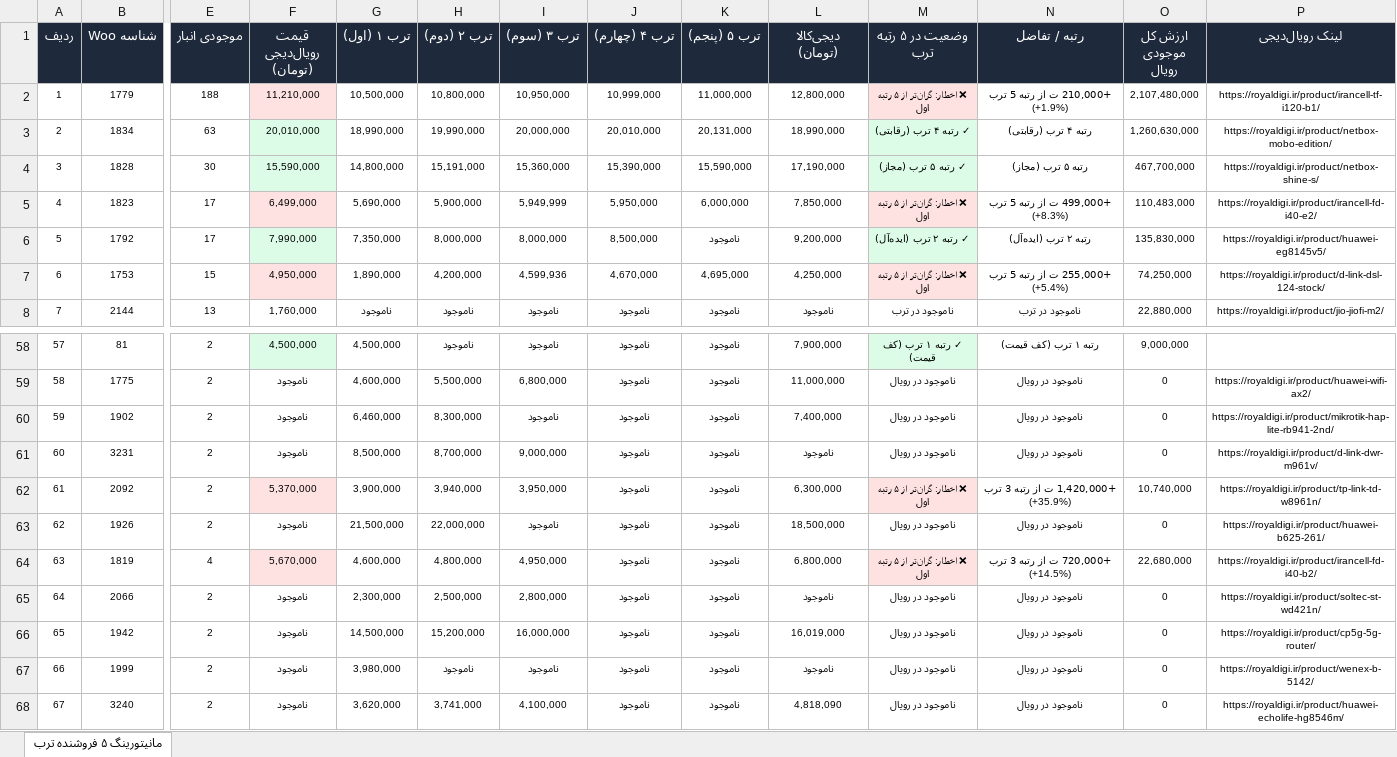
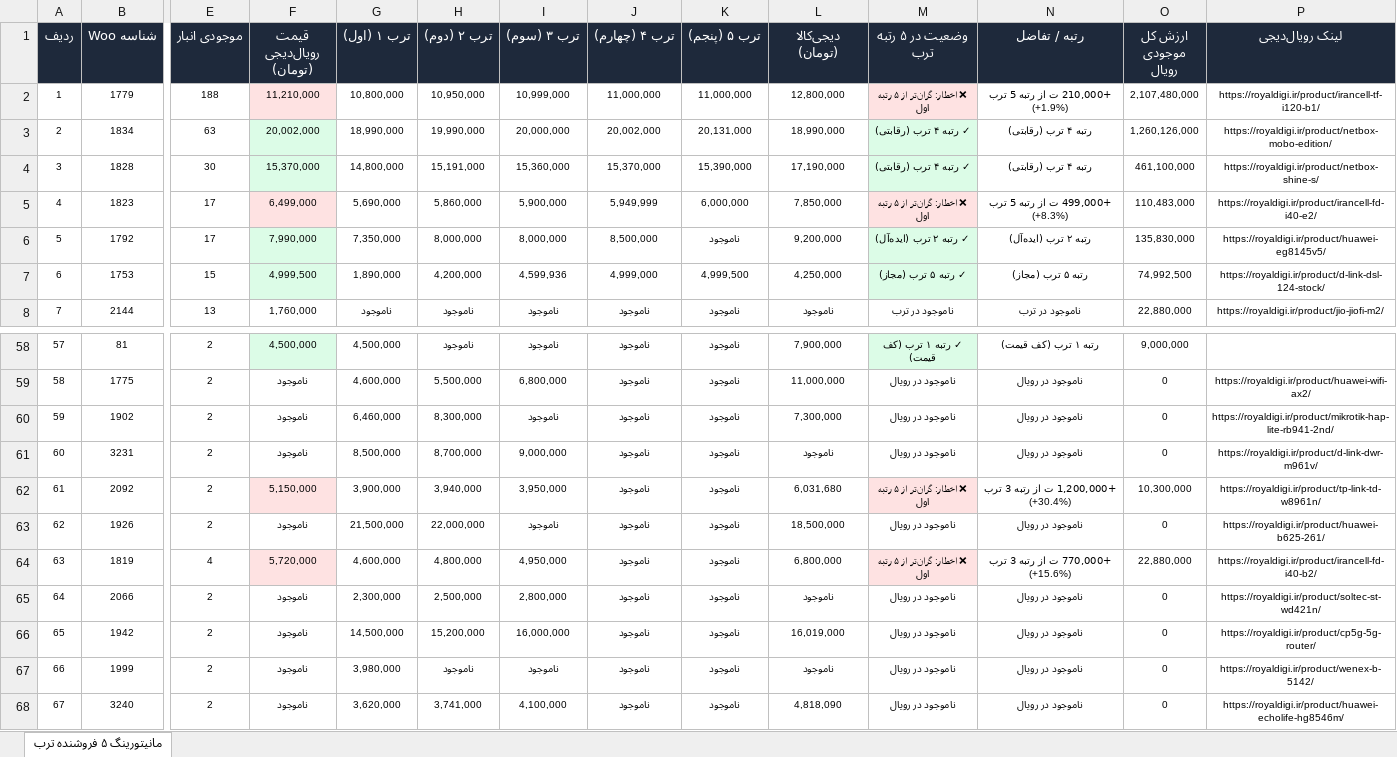
Before and after one commit to pouria-maleki/price-monitor, an Excel workbook: data/گزارش_انبار_قیمت_به_روز.xlsx, sheet مانیتورینگ ۵ فروشنده ترب, drawn as a sheet; only a part is shown, gaps mark what is left out; values as stored, in another font and other column widths than the file's, no borders; the diff covers the shown part only; the diff names each change by its address in the sheet, - before the commit and + after, or states it on an @@ line.

```diff
--- a/data/گزارش_انبار_قیمت_به_روز.xlsx (sheet مانیتورینگ ۵ فروشنده ترب)
+++ b/data/گزارش_انبار_قیمت_به_روز.xlsx (sheet مانیتورینگ ۵ فروشنده ترب)
-G2 (ترب ۱ (اول)): 10,500,000
+G2 (ترب ۱ (اول)): 10,800,000
-H2 (ترب ۲ (دوم)): 10,800,000
+H2 (ترب ۲ (دوم)): 10,950,000
-I2 (ترب ۳ (سوم)): 10,950,000
+I2 (ترب ۳ (سوم)): 10,999,000
-J2 (ترب ۴ (چهارم)): 10,999,000
+J2 (ترب ۴ (چهارم)): 11,000,000
-F3 (قیمت رویال‌دیجی (تومان)): 20,010,000
+F3 (قیمت رویال‌دیجی (تومان)): 20,002,000
-J3 (ترب ۴ (چهارم)): 20,010,000
+J3 (ترب ۴ (چهارم)): 20,002,000
-O3 (ارزش کل موجودی رویال): 1,260,630,000
+O3 (ارزش کل موجودی رویال): 1,260,126,000
-F4 (قیمت رویال‌دیجی (تومان)): 15,590,000
+F4 (قیمت رویال‌دیجی (تومان)): 15,370,000
-J4 (ترب ۴ (چهارم)): 15,390,000
+J4 (ترب ۴ (چهارم)): 15,370,000
-K4 (ترب ۵ (پنجم)): 15,590,000
+K4 (ترب ۵ (پنجم)): 15,390,000
-M4 (وضعیت در ۵ رتبه ترب): ✓ رتبه ۵ ترب (مجاز)
+M4 (وضعیت در ۵ رتبه ترب): ✓ رتبه ۴ ترب (رقابتی)
-N4 (رتبه / تفاضل): رتبه ۵ ترب (مجاز)
+N4 (رتبه / تفاضل): رتبه ۴ ترب (رقابتی)
-O4 (ارزش کل موجودی رویال): 467,700,000
+O4 (ارزش کل موجودی رویال): 461,100,000
-H5 (ترب ۲ (دوم)): 5,900,000
+H5 (ترب ۲ (دوم)): 5,860,000
-I5 (ترب ۳ (سوم)): 5,949,999
+I5 (ترب ۳ (سوم)): 5,900,000
-J5 (ترب ۴ (چهارم)): 5,950,000
+J5 (ترب ۴ (چهارم)): 5,949,999
-F7 (قیمت رویال‌دیجی (تومان)): 4,950,000
+F7 (قیمت رویال‌دیجی (تومان)): 4,999,500
-F7 fill: #FEE2E2
+F7 fill: #DCFCE7
-J7 (ترب ۴ (چهارم)): 4,670,000
+J7 (ترب ۴ (چهارم)): 4,999,000
-K7 (ترب ۵ (پنجم)): 4,695,000
+K7 (ترب ۵ (پنجم)): 4,999,500
-M7 (وضعیت در ۵ رتبه ترب): ❌ اخطار: گران‌تر از ۵ رتبه اول
+M7 (وضعیت در ۵ رتبه ترب): ✓ رتبه ۵ ترب (مجاز)
-M7 fill: #FEE2E2
+M7 fill: #DCFCE7
-N7 (رتبه / تفاضل): +255,000 ت از رتبه 5 ترب (+5.4%)
+N7 (رتبه / تفاضل): رتبه ۵ ترب (مجاز)
-O7 (ارزش کل موجودی رویال): 74,250,000
+O7 (ارزش کل موجودی رویال): 74,992,500
-L60 (دیجی‌کالا (تومان)): 7,400,000
+L60 (دیجی‌کالا (تومان)): 7,300,000
-F62 (قیمت رویال‌دیجی (تومان)): 5,370,000
+F62 (قیمت رویال‌دیجی (تومان)): 5,150,000
-L62 (دیجی‌کالا (تومان)): 6,300,000
+L62 (دیجی‌کالا (تومان)): 6,031,680
-N62 (رتبه / تفاضل): +1,420,000 ت از رتبه 3 ترب (+35.9%)
+N62 (رتبه / تفاضل): +1,200,000 ت از رتبه 3 ترب (+30.4%)
-O62 (ارزش کل موجودی رویال): 10,740,000
+O62 (ارزش کل موجودی رویال): 10,300,000
-F64 (قیمت رویال‌دیجی (تومان)): 5,670,000
+F64 (قیمت رویال‌دیجی (تومان)): 5,720,000
-N64 (رتبه / تفاضل): +720,000 ت از رتبه 3 ترب (+14.5%)
+N64 (رتبه / تفاضل): +770,000 ت از رتبه 3 ترب (+15.6%)
-O64 (ارزش کل موجودی رویال): 22,680,000
+O64 (ارزش کل موجودی رویال): 22,880,000
```
Also changed, not shown: 157 edited cells and cell formats elsewhere in this sheet, frontend/public/data/گزارش_انبار_قیمت_به_روز.xlsx, گزارش_انبار_قیمت_به_روز.xlsx, 4 other files.
